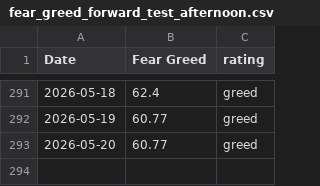
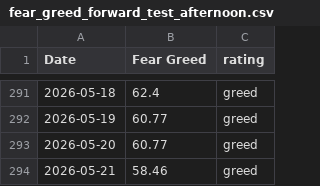
Before and after one commit to Vatmuri2/feargreed, a CSV file: datasets/fear_greed_forward_test_afternoon.csv, drawn as a sheet; only a part is shown, gaps mark what is left out; the diff names each change by its address in the sheet, - before the commit and + after, or states it on an @@ line.

```diff
--- a/datasets/fear_greed_forward_test_afternoon.csv
+++ b/datasets/fear_greed_forward_test_afternoon.csv
+row 294: 2026-05-21 | 58.46 | greed
```
Also changed, not shown: datasets/fear_greed_forward_test_morning.csv, trading_log_BOD.csv, 1 other file.
